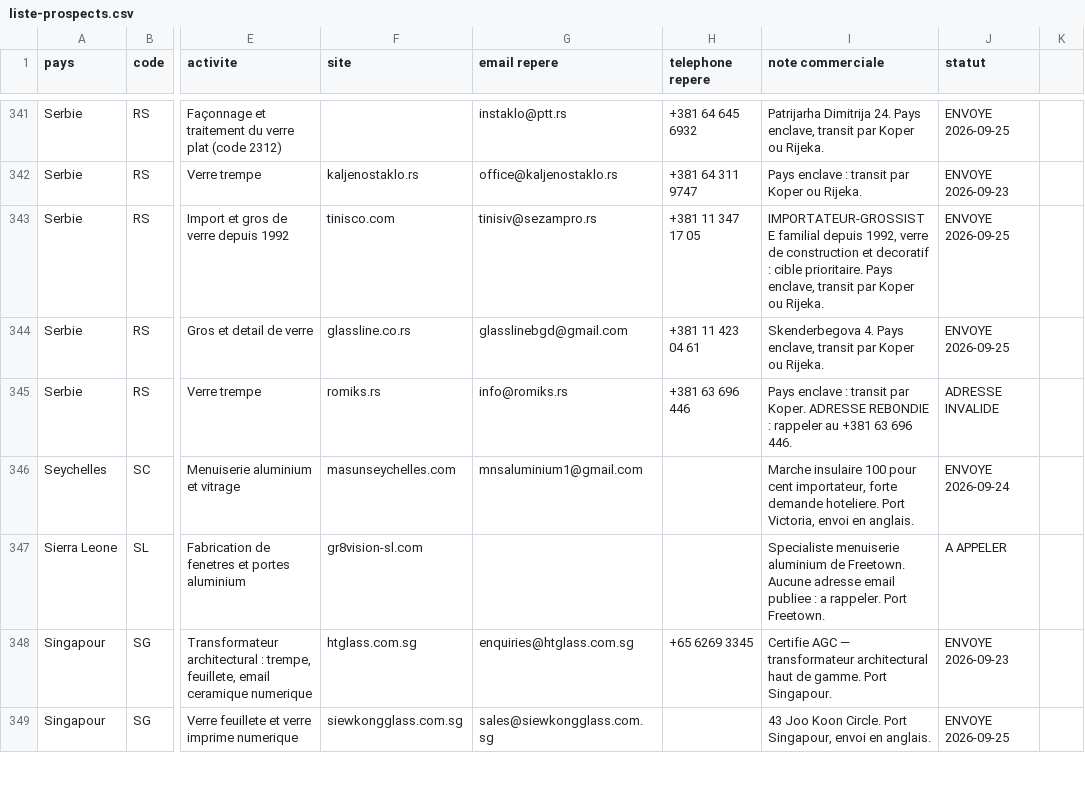
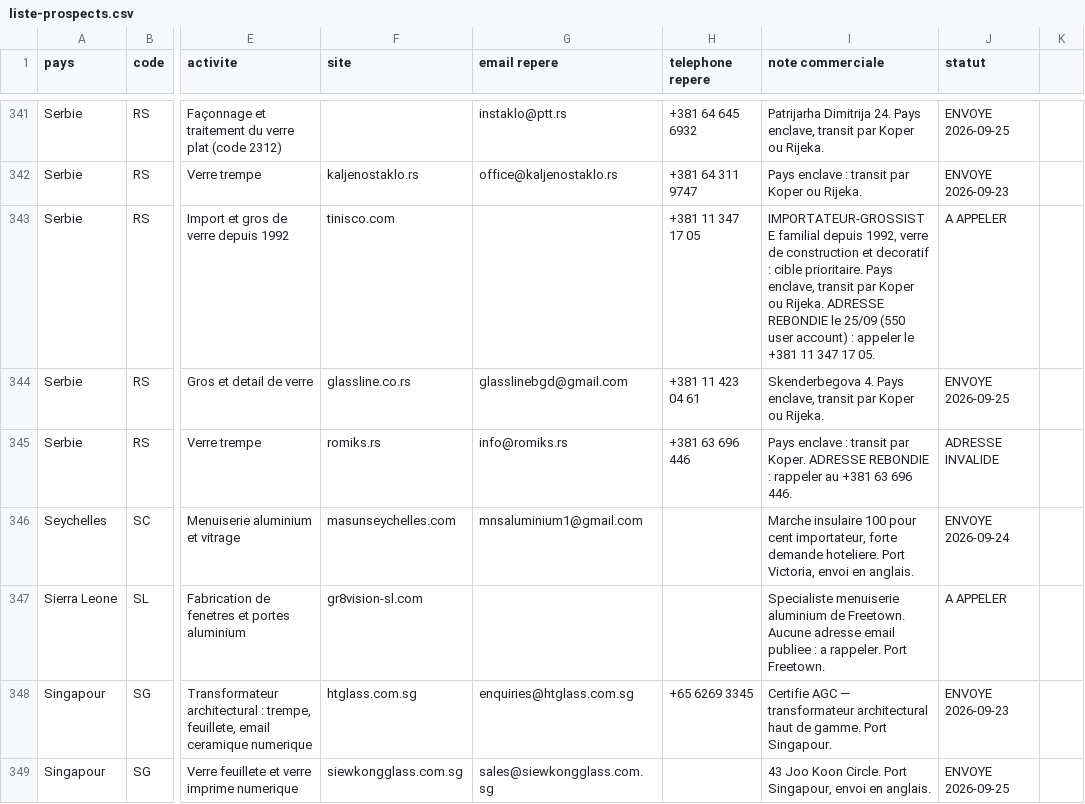
Before and after one commit to dgjmfrbv4k-lab/NOXEM-GROUP, a CSV file: campagne-conteneur-20-open-top/prospection/liste-prospects.csv, drawn as a sheet; only a part is shown, gaps mark what is left out; the diff names each change by its address in the sheet, - before the commit and + after, or states it on an @@ line.

```diff
--- a/campagne-conteneur-20-open-top/prospection/liste-prospects.csv
+++ b/campagne-conteneur-20-open-top/prospection/liste-prospects.csv
-G343 (email repere): tinisiv@sezampro.rs
+G343 (email repere): (empty)
-I343 (note commerciale): …ou Rijeka.
+I343 (note commerciale): …ou Rijeka. ADRESSE REBONDIE le 25/09 (550 user account) : appeler le +381 11 347 17 05.
-J343 (statut): ENVOYE 2026-09-25
+J343 (statut): A APPELER
```
